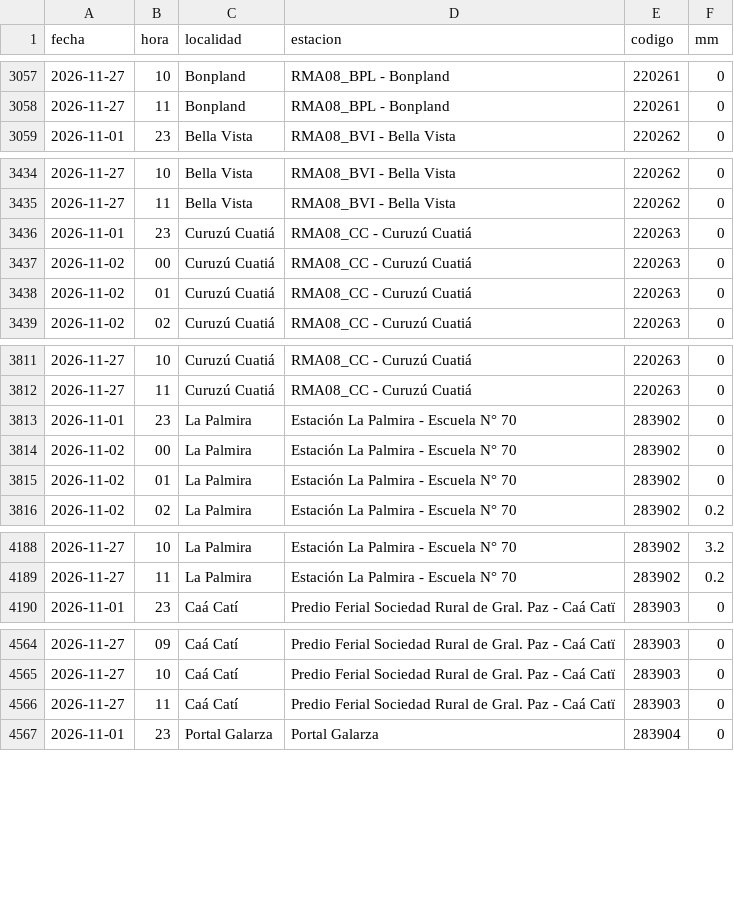
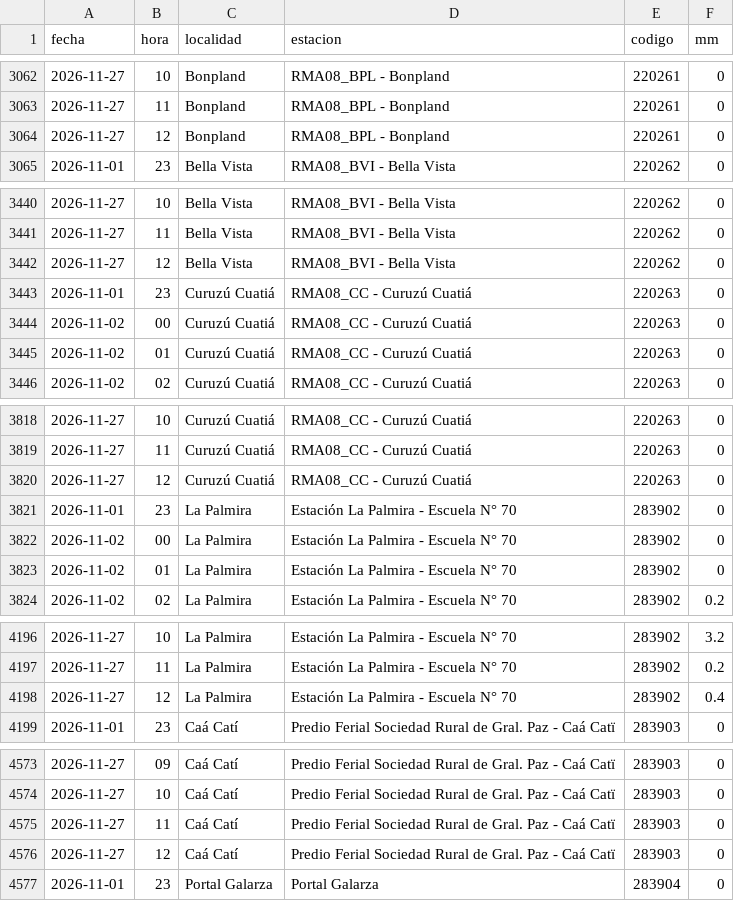
Before and after one commit to tablerocorrientes/tablerocorrientes.github.io, a CSV file: data/registro/lluvia_horaria.csv, drawn as a sheet; only a part is shown, gaps mark what is left out; the diff covers the shown part only; the diff names each change by its address in the sheet, - before the commit and + after, or states it on an @@ line.

```diff
--- a/data/registro/lluvia_horaria.csv
+++ b/data/registro/lluvia_horaria.csv
+row 3064: 2026-11-27 | 12 | Bonpland | RMA08_BPL - Bonpland | 220261 | 0
+row 3442: 2026-11-27 | 12 | Bella Vista | RMA08_BVI - Bella Vista | 220262 | 0
+row 3820: 2026-11-27 | 12 | Curuzú Cuatiá | RMA08_CC - Curuzú Cuatiá | 220263 | 0
+row 4198: 2026-11-27 | 12 | La Palmira | Estación La Palmira - Escuela N° 70 | 283902 | 0.4
+row 4576: 2026-11-27 | 12 | Caá Catí | Predio Ferial Sociedad Rural de Gral. Paz - Caá Catï | 283903 | 0
```
Also changed, not shown: 10 added rows elsewhere in this file, data/registro/resumen_diario_lluvia.csv, 6 other files.
